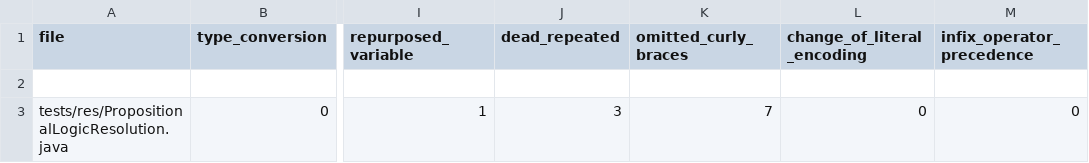
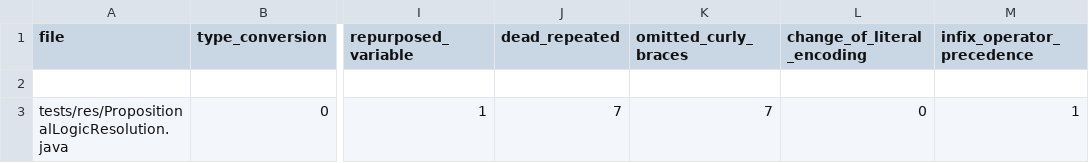
Before and after one commit to fuadmmnf/atoms_of_confusion-SER, a CSV file: atoms.csv, drawn as a sheet; only a part is shown, gaps mark what is left out; the diff names each change by its address in the sheet, - before the commit and + after, or states it on an @@ line.

```diff
--- a/atoms.csv
+++ b/atoms.csv
-J3 (dead_repeated): 3
+J3 (dead_repeated): 7
-M3 (infix_operator_precedence): 0
+M3 (infix_operator_precedence): 1
```
Also changed, not shown: 2 other files.
